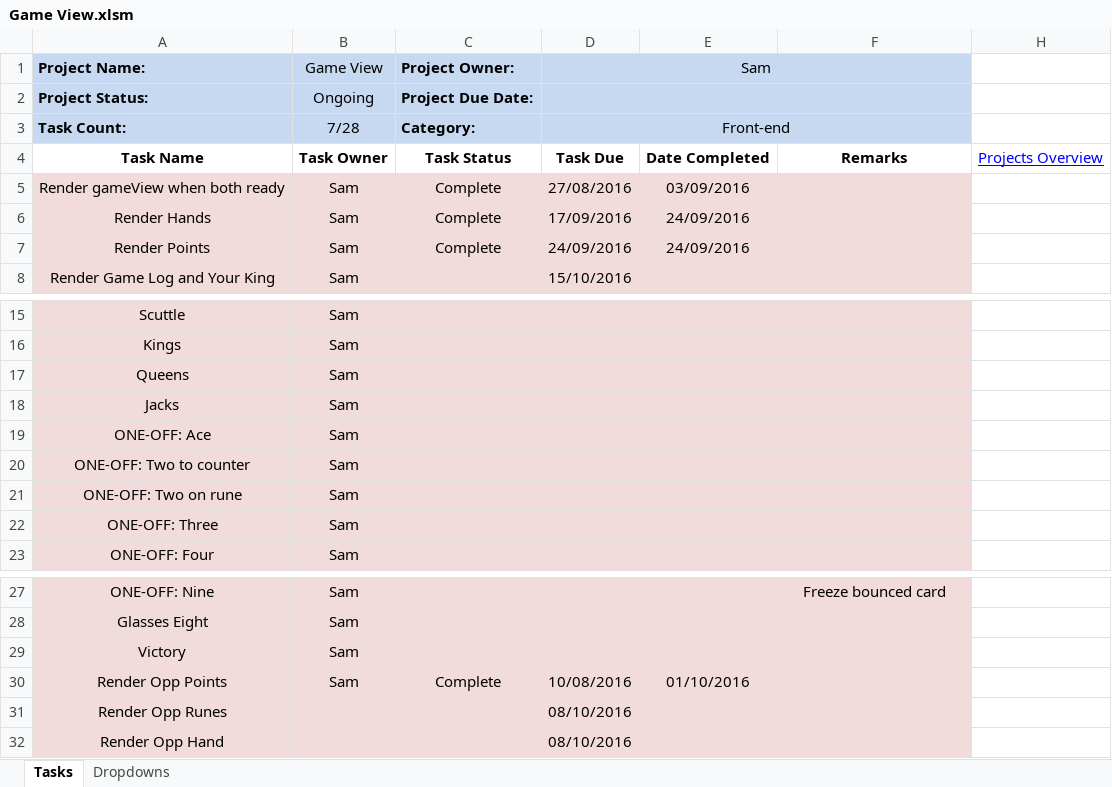
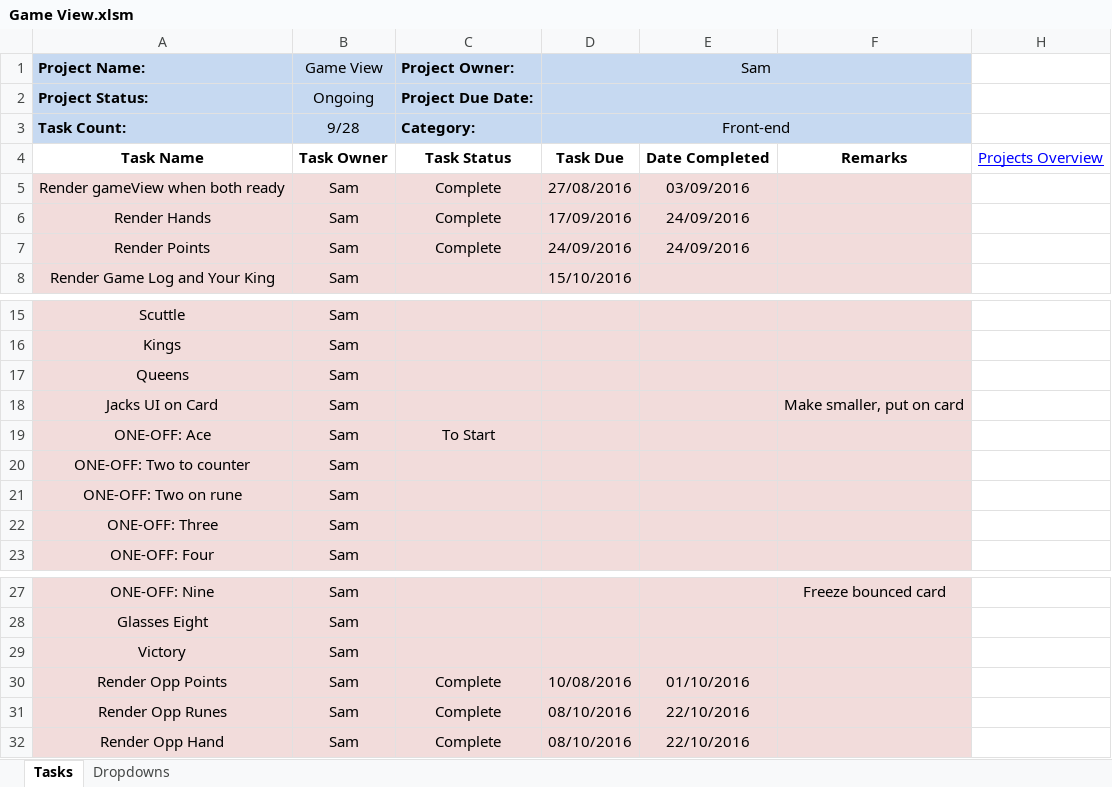
Before and after one commit to cuttle-cards/cuttle, an Excel workbook: Cuttle Agenda/Game View.xlsm, sheet Tasks, drawn as a sheet; only a part is shown, gaps mark what is left out; values as stored, in another font and other column widths than the file's, no borders; conditional formats not drawn; removed rows and columns are numbered as before the commit, all else as after; the diff names each change by its address in the sheet, - before the commit and + after, or states it on an @@ line.

```diff
--- a/Cuttle Agenda/Game View.xlsm (sheet Tasks)
+++ b/Cuttle Agenda/Game View.xlsm (sheet Tasks)
-B3 (Game View): 7/28
+B3 (Game View): 9/28
-row 18: Jacks | Sam
+row 18: Jacks UI on Card | Sam |  |  |  | Make smaller, put on card
-C19 (Project Owner:): (empty)
+C19 (Project Owner:): To Start
-B31:B32 (Game View): (empty)
+B31:B32 (Game View): Sam
-C31:C32 (Project Owner:): (empty)
+C31:C32 (Project Owner:): Complete
-E31:E32: (empty)
+E31:E32: 22/10/2016
```
Also changed, not shown: Cuttle Agenda/Game Logic.xlsm, Cuttle Agenda/OVERVIEW.xlsm, 2 other files.
